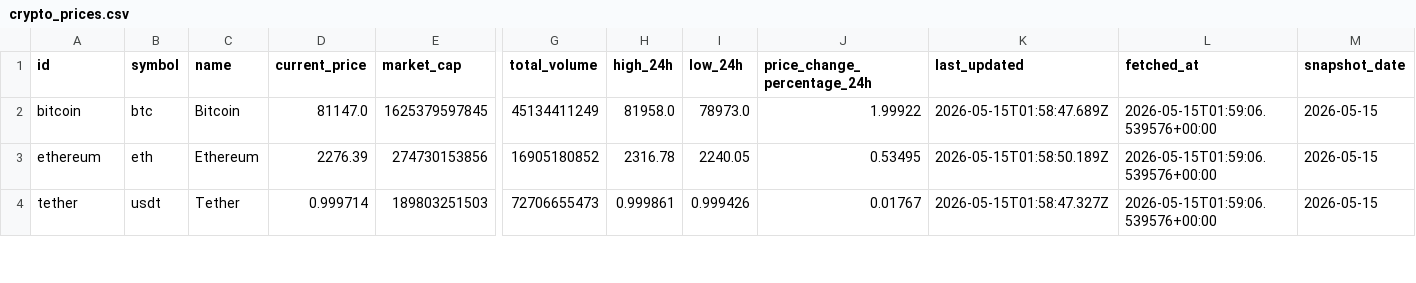
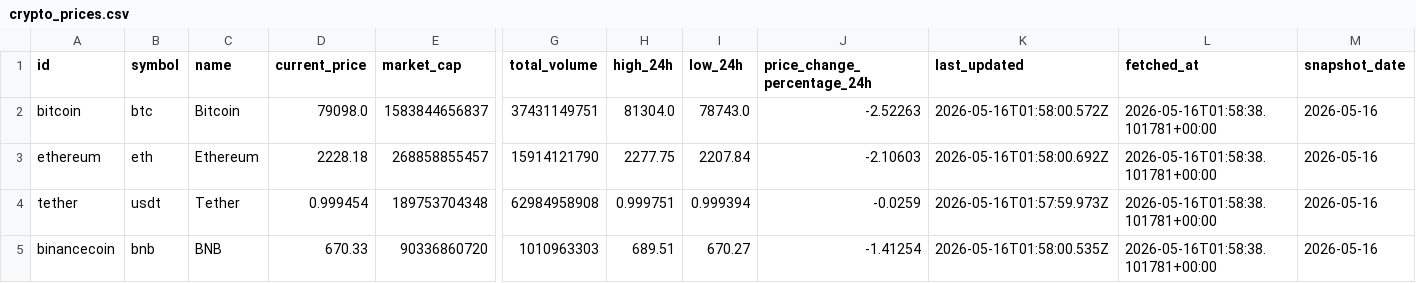
Before and after one commit to JUnelus/PySpark-ETL-and-Analysis-on-Trending-Crypto-Prices, a CSV file: data/crypto_prices.csv, drawn as a sheet; only a part is shown, gaps mark what is left out; rows hold the shown columns only; the diff covers the shown part only; the diff names each change by its address in the sheet, - before the commit and + after, or states it on an @@ line.

```diff
--- a/data/crypto_prices.csv
+++ b/data/crypto_prices.csv
-D2 (current_price): 81147.0
+D2 (current_price): 79098.0
-E2 (market_cap): 1625379597845
+E2 (market_cap): 1583844656837
-G2 (total_volume): 45134411249
+G2 (total_volume): 37431149751
-H2 (high_24h): 81958.0
+H2 (high_24h): 81304.0
-I2 (low_24h): 78973.0
+I2 (low_24h): 78743.0
-J2 (price_change_percentage_24h): 1.99922
+J2 (price_change_percentage_24h): -2.52263
-K2 (last_updated): 2026-05-15T01:58:47.689Z
+K2 (last_updated): 2026-05-16T01:58:00.572Z
-L2:L4 (fetched_at): 2026-05-15T01:59:06.539576+00:00
+L2:L4 (fetched_at): 2026-05-16T01:58:38.101781+00:00
-M2:M4 (snapshot_date): 2026-05-15
+M2:M4 (snapshot_date): 2026-05-16
-D3 (current_price): 2276.39
+D3 (current_price): 2228.18
-E3 (market_cap): 274730153856
+E3 (market_cap): 268858855457
-G3 (total_volume): 16905180852
+G3 (total_volume): 15914121790
-H3 (high_24h): 2316.78
+H3 (high_24h): 2277.75
-I3 (low_24h): 2240.05
+I3 (low_24h): 2207.84
-J3 (price_change_percentage_24h): 0.53495
+J3 (price_change_percentage_24h): -2.10603
-K3 (last_updated): 2026-05-15T01:58:50.189Z
+K3 (last_updated): 2026-05-16T01:58:00.692Z
-D4 (current_price): 0.999714
+D4 (current_price): 0.999454
-E4 (market_cap): 189803251503
+E4 (market_cap): 189753704348
-G4 (total_volume): 72706655473
+G4 (total_volume): 62984958908
-H4 (high_24h): 0.999861
+H4 (high_24h): 0.999751
-I4 (low_24h): 0.999426
+I4 (low_24h): 0.999394
-J4 (price_change_percentage_24h): 0.01767
+J4 (price_change_percentage_24h): -0.0259
-K4 (last_updated): 2026-05-15T01:58:47.327Z
+K4 (last_updated): 2026-05-16T01:57:59.973Z
+row 5: binancecoin | bnb | BNB | 670.33 | 90336860720 | 1010963303 | 689.51 | 670.27 | -1.41254 | 2026-05-16T01:58:00.535Z | 2026-05-16T01:58:38.101781+00:00 | 2026-05-16
```
Also changed, not shown: 1 added row, 2 removed rows and 92 edited cells elsewhere in this file, data/crypto_prices_history.csv, output/latest_trends.csv, 6 other files.
